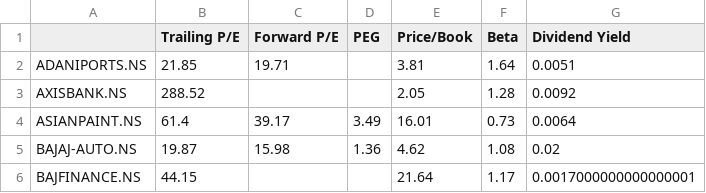
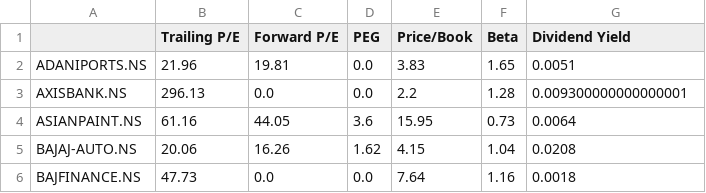
Before and after one commit to AYUSHOPSHARMA/wealthadvisory, a CSV file: static/Portfolio_Tracker/Daily_Data/Portfolio/My_Portfolio_Asset_Fundis.csv, drawn as a sheet.

```diff
--- a/static/Portfolio_Tracker/Daily_Data/Portfolio/My_Portfolio_Asset_Fundis.csv
+++ b/static/Portfolio_Tracker/Daily_Data/Portfolio/My_Portfolio_Asset_Fundis.csv
@@ -1,6 +1,6 @@
 ,Trailing P/E,Forward P/E,PEG,Price/Book,Beta,Dividend Yield
-ADANIPORTS.NS,21.85,19.71,,3.81,1.64,0.0051
-AXISBANK.NS,288.52,,,2.05,1.28,0.0092
-ASIANPAINT.NS,61.4,39.17,3.49,16.01,0.73,0.0064
-BAJAJ-AUTO.NS,19.87,15.98,1.36,4.62,1.08,0.02
-BAJFINANCE.NS,44.15,,,21.64,1.17,0.0017000000000000001
+ADANIPORTS.NS,21.96,19.81,0.0,3.83,1.65,0.0051
+AXISBANK.NS,296.13,0.0,0.0,2.2,1.28,0.009300000000000001
+ASIANPAINT.NS,61.16,44.05,3.6,15.95,0.73,0.0064
+BAJAJ-AUTO.NS,20.06,16.26,1.62,4.15,1.04,0.0208
+BAJFINANCE.NS,47.73,0.0,0.0,7.64,1.16,0.0018
```
Also changed, not shown: static/Portfolio_Tracker/Daily_Data/Portfolio/Nifty100_Portfolio_Asset_Fundis.csv, 36 other files.
